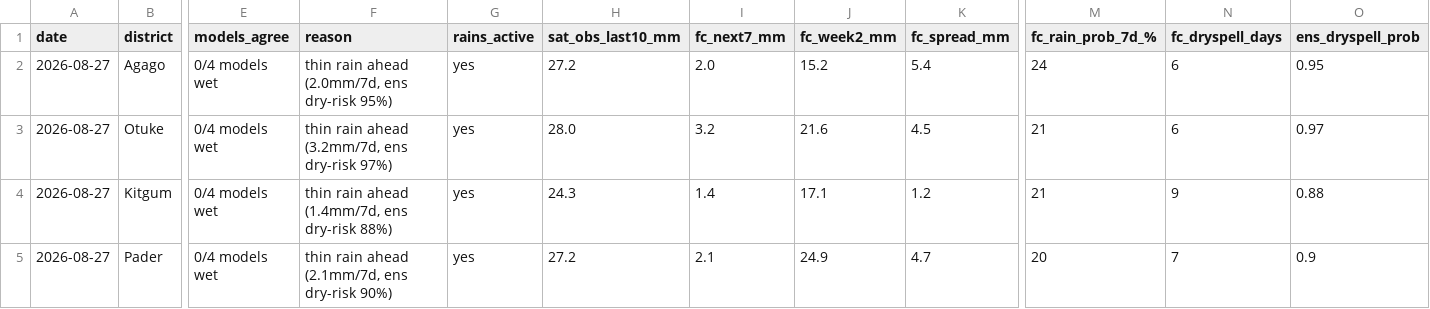
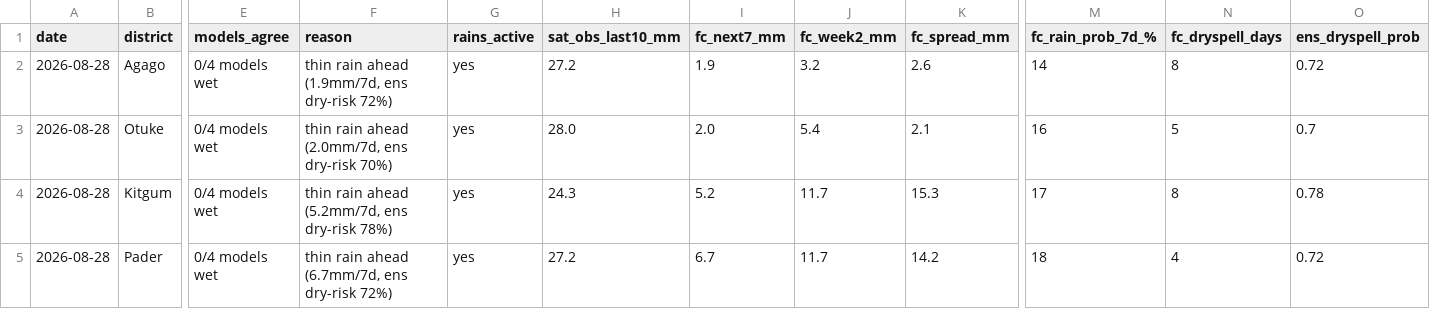
Before and after one commit to quinn-Uganda/planting-monitor, a CSV file: planting_monitor_out/status_today.csv, drawn as a sheet; only a part is shown, gaps mark what is left out; the diff covers the shown part only; the diff names each change by its address in the sheet, - before the commit and + after, or states it on an @@ line.

```diff
--- a/planting_monitor_out/status_today.csv
+++ b/planting_monitor_out/status_today.csv
-A2:A5 (date): 2026-08-27
+A2:A5 (date): 2026-08-28
-F2 (reason): thin rain ahead (2.0mm/7d, ens dry-risk 95%)
+F2 (reason): thin rain ahead (1.9mm/7d, ens dry-risk 72%)
-I2 (fc_next7_mm): 2.0
+I2 (fc_next7_mm): 1.9
-J2 (fc_week2_mm): 15.2
+J2 (fc_week2_mm): 3.2
-K2 (fc_spread_mm): 5.4
+K2 (fc_spread_mm): 2.6
-M2 (fc_rain_prob_7d_%): 24
+M2 (fc_rain_prob_7d_%): 14
-N2 (fc_dryspell_days): 6
+N2 (fc_dryspell_days): 8
-O2 (ens_dryspell_prob): 0.95
+O2 (ens_dryspell_prob): 0.72
-F3 (reason): thin rain ahead (3.2mm/7d, ens dry-risk 97%)
+F3 (reason): thin rain ahead (2.0mm/7d, ens dry-risk 70%)
-I3 (fc_next7_mm): 3.2
+I3 (fc_next7_mm): 2.0
-J3 (fc_week2_mm): 21.6
+J3 (fc_week2_mm): 5.4
-K3 (fc_spread_mm): 4.5
+K3 (fc_spread_mm): 2.1
-M3 (fc_rain_prob_7d_%): 21
+M3 (fc_rain_prob_7d_%): 16
-N3 (fc_dryspell_days): 6
+N3 (fc_dryspell_days): 5
-O3 (ens_dryspell_prob): 0.97
+O3 (ens_dryspell_prob): 0.7
-F4 (reason): thin rain ahead (1.4mm/7d, ens dry-risk 88%)
+F4 (reason): thin rain ahead (5.2mm/7d, ens dry-risk 78%)
-I4 (fc_next7_mm): 1.4
+I4 (fc_next7_mm): 5.2
-J4 (fc_week2_mm): 17.1
+J4 (fc_week2_mm): 11.7
-K4 (fc_spread_mm): 1.2
+K4 (fc_spread_mm): 15.3
-M4 (fc_rain_prob_7d_%): 21
+M4 (fc_rain_prob_7d_%): 17
-N4 (fc_dryspell_days): 9
+N4 (fc_dryspell_days): 8
-O4 (ens_dryspell_prob): 0.88
+O4 (ens_dryspell_prob): 0.78
-F5 (reason): thin rain ahead (2.1mm/7d, ens dry-risk 90%)
+F5 (reason): thin rain ahead (6.7mm/7d, ens dry-risk 72%)
-I5 (fc_next7_mm): 2.1
+I5 (fc_next7_mm): 6.7
-J5 (fc_week2_mm): 24.9
+J5 (fc_week2_mm): 11.7
-K5 (fc_spread_mm): 4.7
+K5 (fc_spread_mm): 14.2
-M5 (fc_rain_prob_7d_%): 20
+M5 (fc_rain_prob_7d_%): 18
-N5 (fc_dryspell_days): 7
+N5 (fc_dryspell_days): 4
-O5 (ens_dryspell_prob): 0.9
+O5 (ens_dryspell_prob): 0.72
```
Also changed, not shown: 139 edited cells elsewhere in this file, planting_monitor_out/history.csv, 5 other files.
